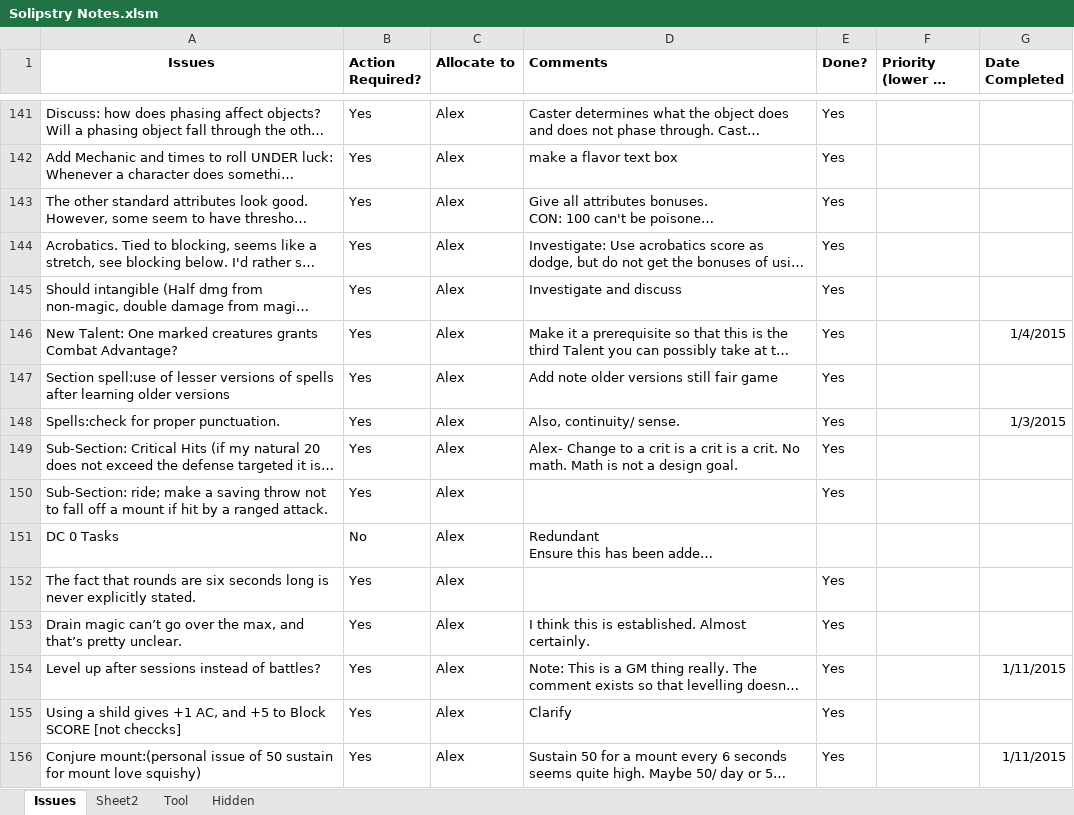
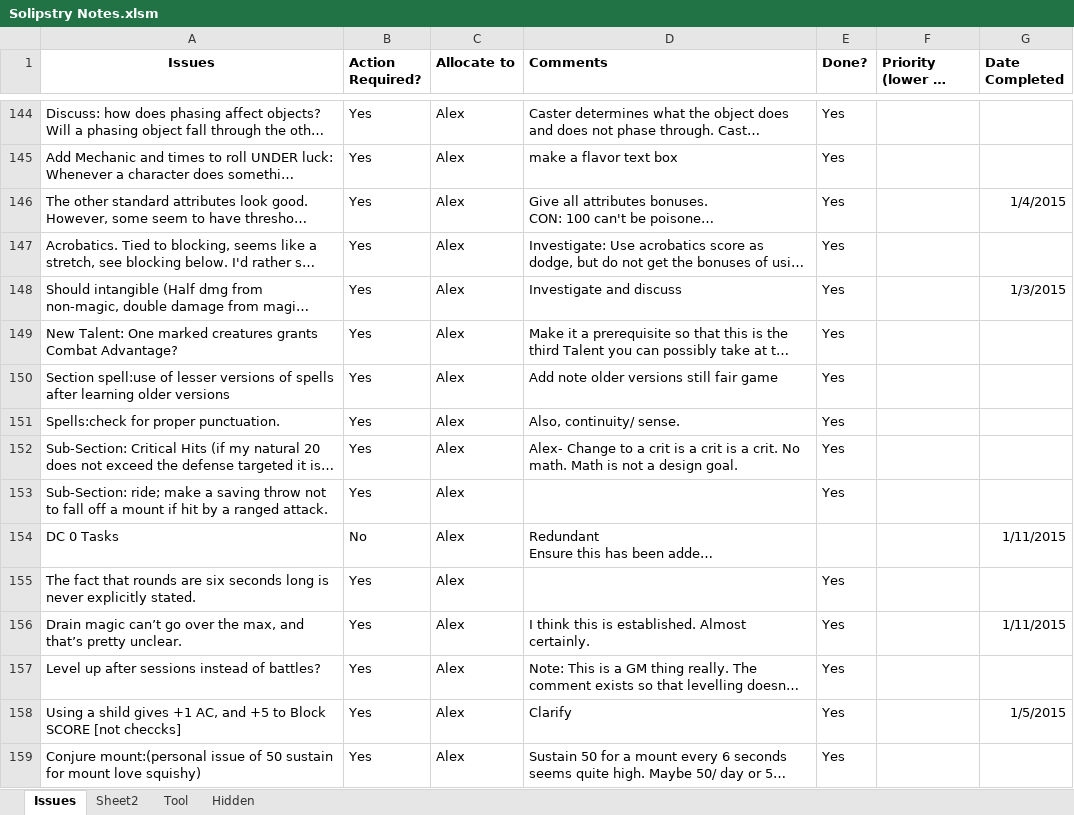
Before and after one commit to asr1/ChimeraRPG, an Excel workbook: TODO/Solipstry Notes.xlsm, sheet Issues, drawn as a sheet; only a part is shown, gaps mark what is left out; long unchanged cells end in …; values as stored, in another font and other column widths than the file's, no borders; addresses are those after the commit; the diff covers the shown part only; the diff names each change by its address in the sheet, - before the commit and + after, or states it on an @@ line.

```diff
--- a/TODO/Solipstry Notes.xlsm (sheet Issues)
+++ b/TODO/Solipstry Notes.xlsm (sheet Issues)
-G146 (Date Completed): (empty)
+G146 (Date Completed): 1/4/2015
-G148 (Date Completed): (empty)
+G148 (Date Completed): 1/3/2015
-G149 (Date Completed): 1/4/2015
+G149 (Date Completed): (empty)
-G151 (Date Completed): 1/3/2015
+G151 (Date Completed): (empty)
-G154 (Date Completed): (empty)
+G154 (Date Completed): 1/11/2015
-G156 (Date Completed): (empty)
+G156 (Date Completed): 1/11/2015
-G157 (Date Completed): 1/11/2015
+G157 (Date Completed): (empty)
-G158 (Date Completed): (empty)
+G158 (Date Completed): 1/5/2015
-G159 (Date Completed): 1/11/2015
+G159 (Date Completed): (empty)
```
Also changed, not shown: 4 added rows, 1 removed row and 28 edited cells elsewhere in this sheet.
